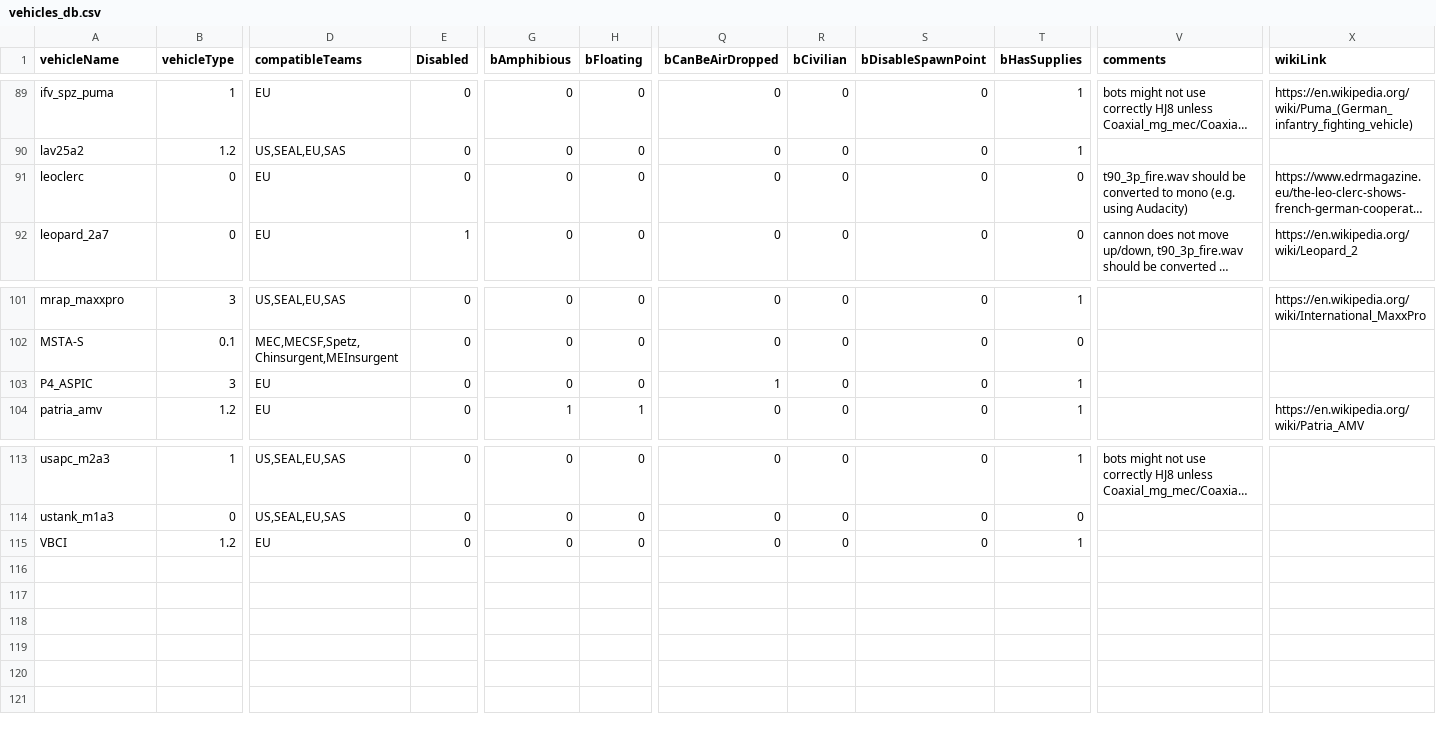
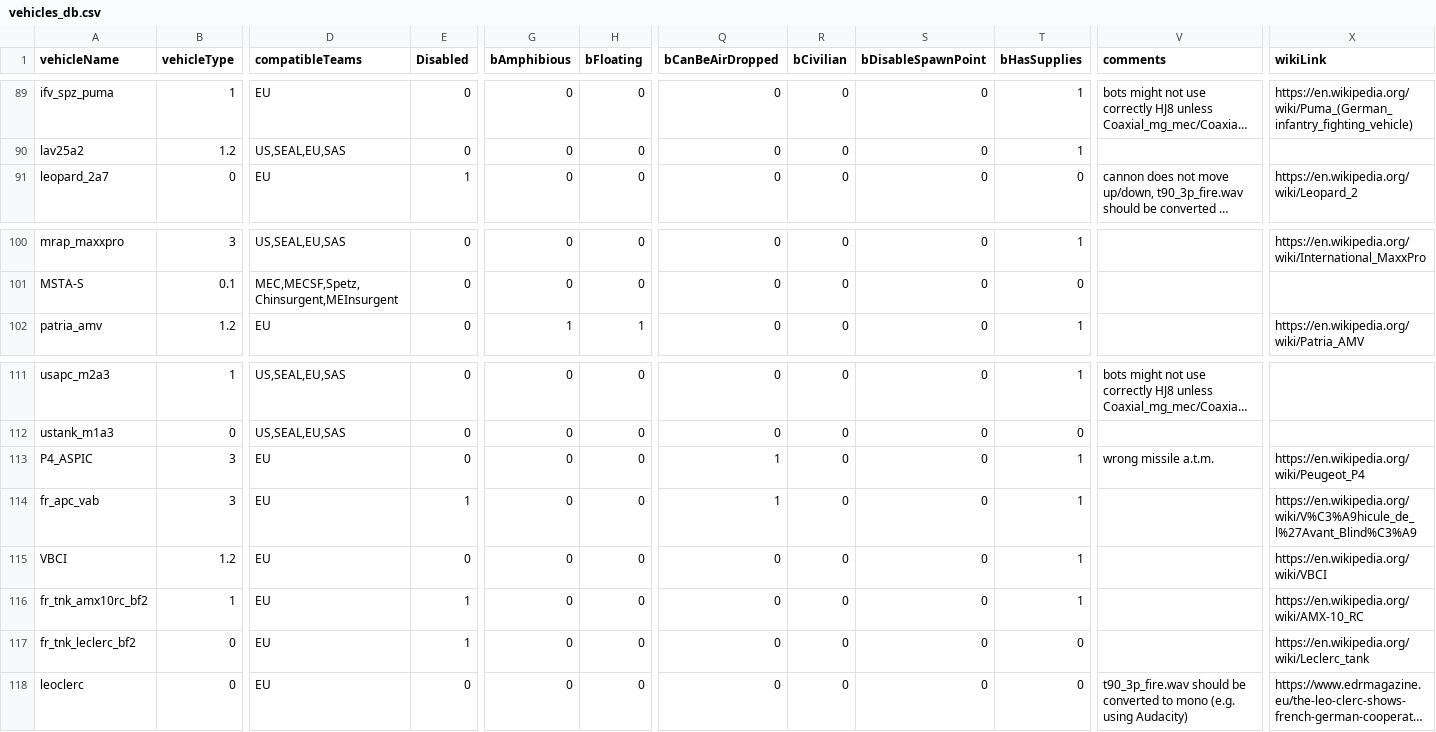
Before and after one commit to vigi97la/psbf2tweak, a CSV file: vehicles_db.csv, drawn as a sheet; only a part is shown, gaps mark what is left out; long unchanged cells end in …; removed rows and columns are numbered as before the commit, all else as after; rows hold the shown columns only; the diff names each change by its address in the sheet, - before the commit and + after, or states it on an @@ line.

Commit message:
Update vehicles_db.csv

```diff
--- a/vehicles_db.csv
+++ b/vehicles_db.csv
-row 103: P4_ASPIC | 3 | EU | 0 | 0 | 0 | 1 | 0 | 0 | 1
+row 113: P4_ASPIC | 3 | EU | 0 | 0 | 0 | 1 | 0 | 0 | 1 | wrong missile a.t.m. | https://en.wikipedia.org/wiki/Peugeot_P4
+row 114: fr_apc_vab | 3 | EU | 1 | 0 | 0 | 1 | 0 | 0 | 1 |  | https://en.wikipedia.org/wiki/V%C3%A9hicule_de_l%27Avant_Blind%C3%A9
-X115 (wikiLink): (empty)
+X115 (wikiLink): https://en.wikipedia.org/wiki/VBCI
+row 116: fr_tnk_amx10rc_bf2 | 1 | EU | 1 | 0 | 0 | 0 | 0 | 0 | 1 |  | https://en.wikipedia.org/wiki/AMX-10_RC
+row 117: fr_tnk_leclerc_bf2 | 0 | EU | 1 | 0 | 0 | 0 | 0 | 0 | 0 |  | https://en.wikipedia.org/wiki/Leclerc_tank
@@ row 91 moved to row 118: leoclerc @@
```
